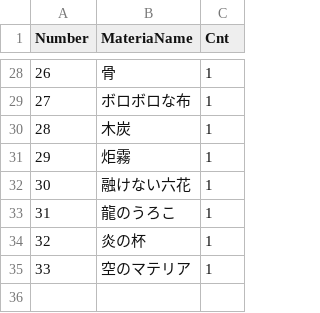
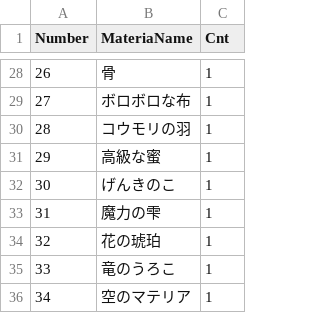
Before and after one commit to somekawa/GraduationWork, a CSV file: Resources/materiaData.csv, drawn as a sheet; only a part is shown, gaps mark what is left out; removed rows and columns are numbered as before the commit, all else as after; the diff names each change by its address in the sheet, - before the commit and + after, or states it on an @@ line.

Commit message:
追加、名前の変更をしました

```diff
--- a/Resources/materiaData.csv
+++ b/Resources/materiaData.csv
-B30 (MateriaName): 木炭
+B30 (MateriaName): コウモリの羽
-B31 (MateriaName): 炬霧
+B31 (MateriaName): 高級な蜜
+row 32: 30 | げんきのこ | 1
+row 33: 31 | 魔力の雫 | 1
@@ column A (Number) renumbered from row 34 down @@
-B34 (MateriaName): 融けない六花
+B34 (MateriaName): 花の琥珀
-B35 (MateriaName): 龍のうろこ
+B35 (MateriaName): 竜のうろこ
-row 34: 32 | 炎の杯 | 1
```
